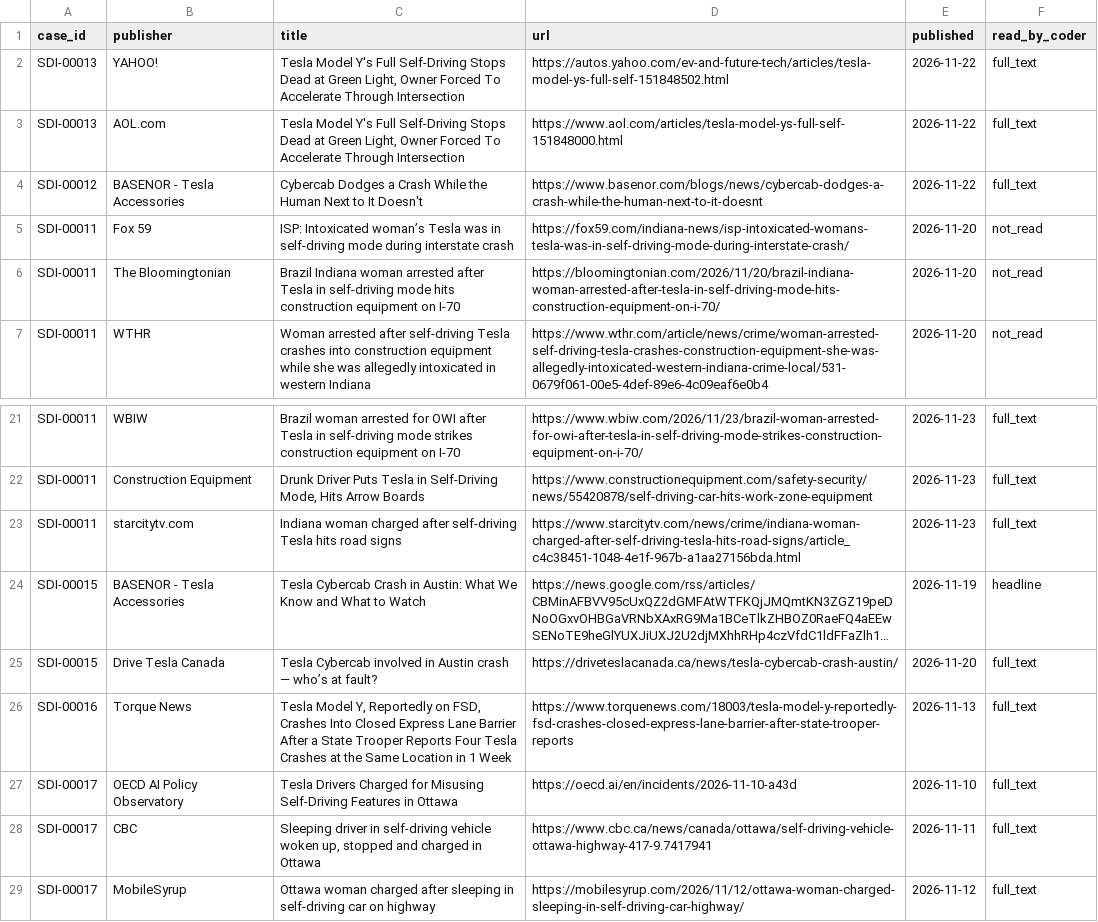
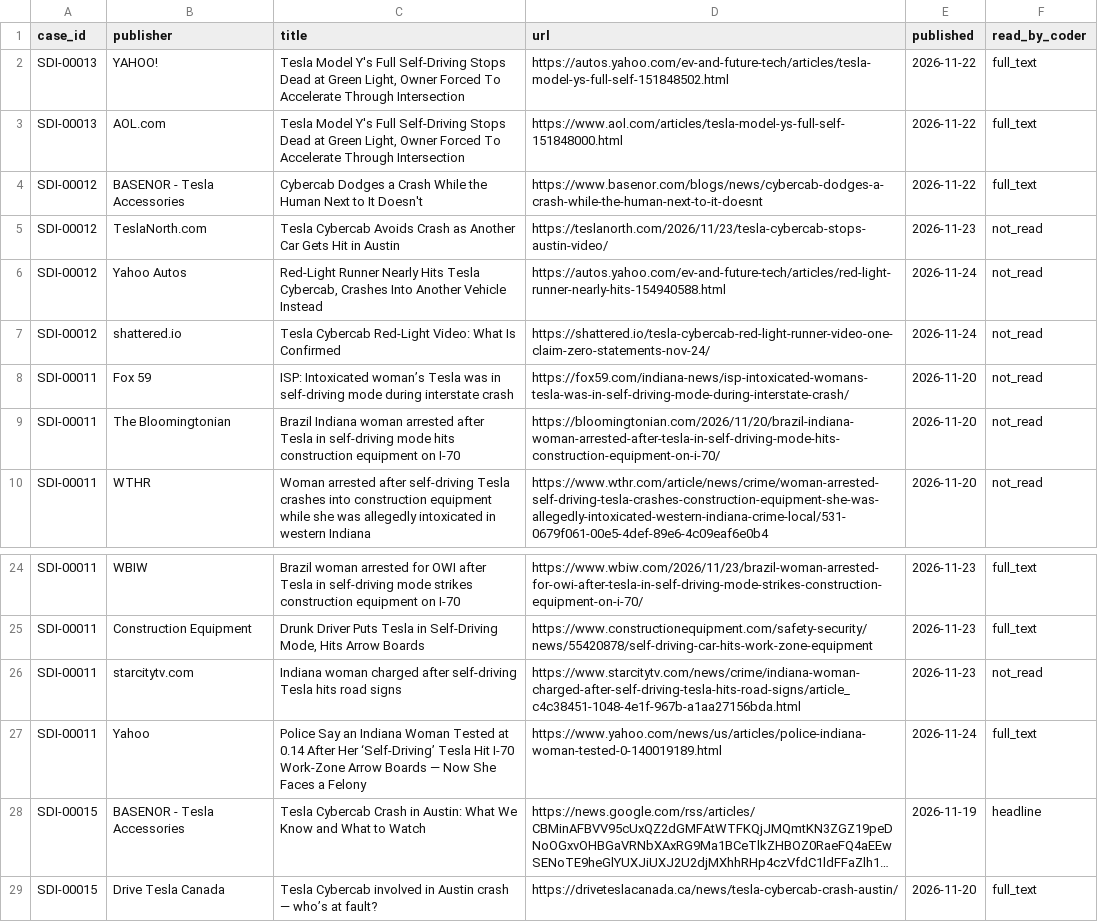
Before and after one commit to CrimConsortium-CrimRxiv/self-driving-incidents, a CSV file: data/sources.csv, drawn as a sheet; only a part is shown, gaps mark what is left out; the shorter side is filled out with more unchanged rows; long unchanged cells end in …; addresses are those after the commit; the diff names each change by its address in the sheet, - before the commit and + after, or states it on an @@ line.

```diff
--- a/data/sources.csv
+++ b/data/sources.csv
+row 5: SDI-00012 | TeslaNorth.com | Tesla Cybercab Avoids Crash as Another Car Gets Hit in Austin | https://teslanorth.com/2026/11/23/tesla-cybercab-stops-austin-video/ | 2026-11-23 | not_read
+row 6: SDI-00012 | Yahoo Autos | Red-Light Runner Nearly Hits Tesla Cybercab, Crashes Into Another Vehicle Instead | https://autos.yahoo.com/ev-and-future-tech/articles/red-light-runner-nearly-hits-154940588.html | 2026-11-24 | not_read
+row 7: SDI-00012 | shattered.io | Tesla Cybercab Red-Light Video: What Is Confirmed | https://shattered.io/tesla-cybercab-red-light-runner-video-one-claim-zero-statements-nov-24/ | 2026-11-24 | not_read
-F26 (read_by_coder): full_text
+F26 (read_by_coder): not_read
+row 27: SDI-00011 | Yahoo | Police Say an Indiana Woman Tested at 0.14 After Her ‘Self-Driving’ Tesla Hit I-70 Work-Zone Arrow Boards — Now She Faces a Felony | https://www.yahoo.com/news/us/articles/police-indiana-woman-tested-0-140019189.html | 2026-11-24 | full_text
```
Also changed, not shown: data/cases.csv, data/claims.csv, 12 other files.
